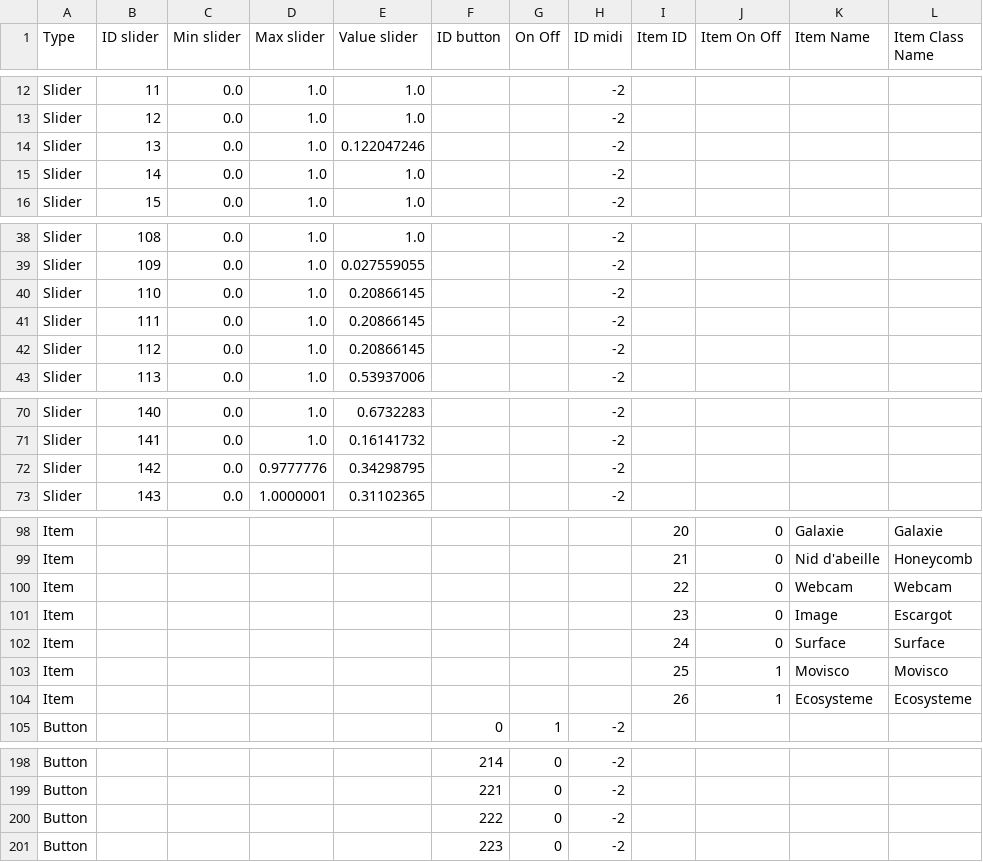
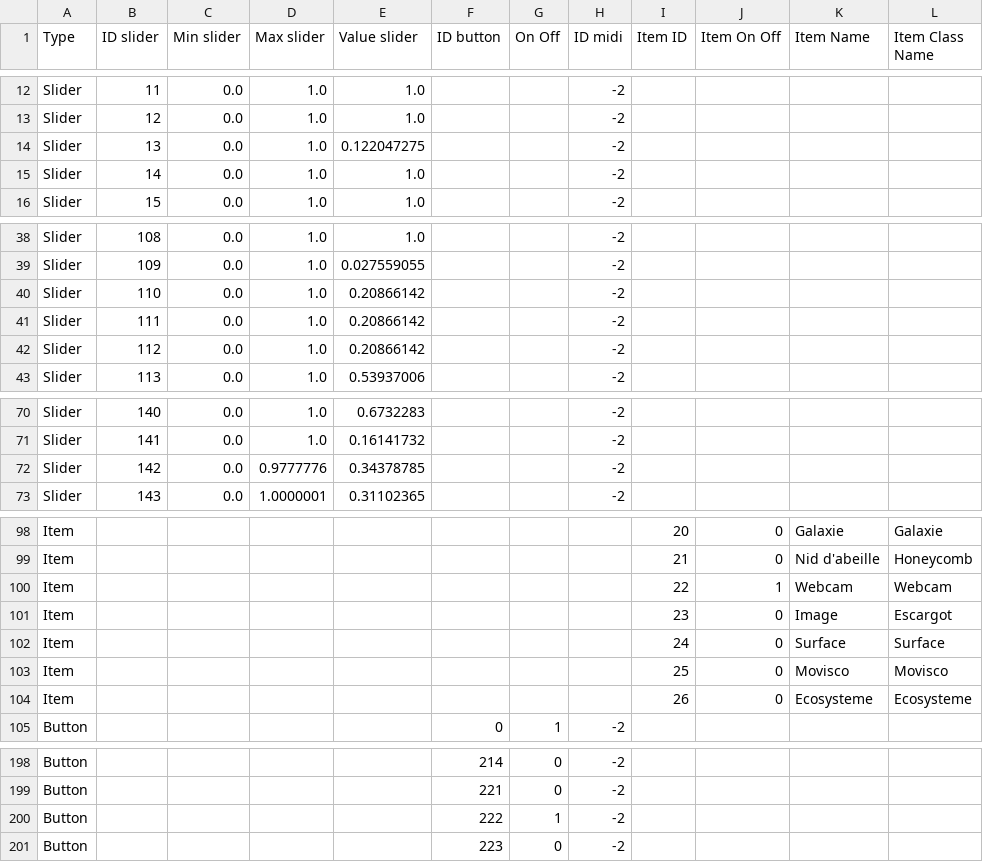
Before and after one commit to knupel/ROMANESCO-Processing, a CSV file: Software_30/Controleur_30/preferences/setting/defaultSetting.csv, drawn as a sheet; only a part is shown, gaps mark what is left out.

Commit message:
add method to select few slider, min, max molette by Shift press

```diff
--- a/Software_30/Controleur_30/preferences/setting/defaultSetting.csv
+++ b/Software_30/Controleur_30/preferences/setting/defaultSetting.csv
@@ -13,3 +13,3 @@ Slider,11,0.0,1.0,1.0,,,-2,,,,
 Slider,12,0.0,1.0,1.0,,,-2,,,,
-Slider,13,0.0,1.0,0.122047246,,,-2,,,,
+Slider,13,0.0,1.0,0.122047275,,,-2,,,,
 Slider,14,0.0,1.0,1.0,,,-2,,,,
@@ -39,5 +39,5 @@ Slider,108,0.0,1.0,1.0,,,-2,,,,
 Slider,109,0.0,1.0,0.027559055,,,-2,,,,
-Slider,110,0.0,1.0,0.20866145,,,-2,,,,
-Slider,111,0.0,1.0,0.20866145,,,-2,,,,
-Slider,112,0.0,1.0,0.20866145,,,-2,,,,
+Slider,110,0.0,1.0,0.20866142,,,-2,,,,
+Slider,111,0.0,1.0,0.20866142,,,-2,,,,
+Slider,112,0.0,1.0,0.20866142,,,-2,,,,
 Slider,113,0.0,1.0,0.53937006,,,-2,,,,
@@ -71,3 +71,3 @@ Slider,140,0.0,1.0,0.6732283,,,-2,,,,
 Slider,141,0.0,1.0,0.16141732,,,-2,,,,
-Slider,142,0.0,0.9777776,0.34298795,,,-2,,,,
+Slider,142,0.0,0.9777776,0.34378785,,,-2,,,,
 Slider,143,0.0,1.0000001,0.31102365,,,-2,,,,
@@ -99,7 +99,7 @@ Item,,,,,,,,20,0,Galaxie,Galaxie
 Item,,,,,,,,21,0,Nid d'abeille,Honeycomb
-Item,,,,,,,,22,0,Webcam,Webcam
+Item,,,,,,,,22,1,Webcam,Webcam
 Item,,,,,,,,23,0,Image,Escargot
 Item,,,,,,,,24,0,Surface,Surface
-Item,,,,,,,,25,1,Movisco,Movisco
-Item,,,,,,,,26,1,Ecosysteme,Ecosysteme
+Item,,,,,,,,25,0,Movisco,Movisco
+Item,,,,,,,,26,0,Ecosysteme,Ecosysteme
 Button,,,,,0,1,-2,,,,
@@ -199,3 +199,3 @@ Button,,,,,214,0,-2,,,,
 Button,,,,,221,0,-2,,,,
-Button,,,,,222,0,-2,,,,
+Button,,,,,222,1,-2,,,,
 Button,,,,,223,0,-2,,,,
```
Also changed, not shown: 7 other files.
